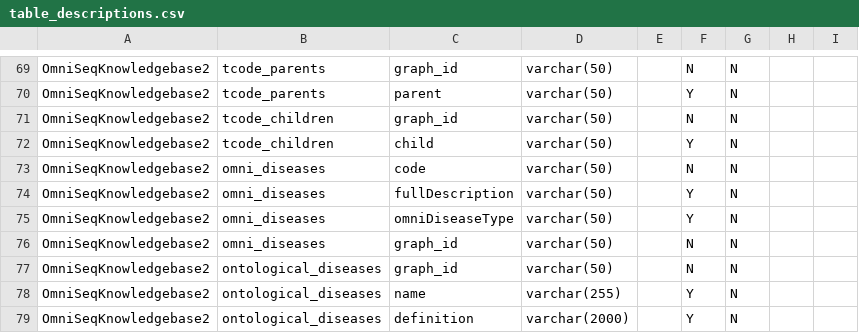
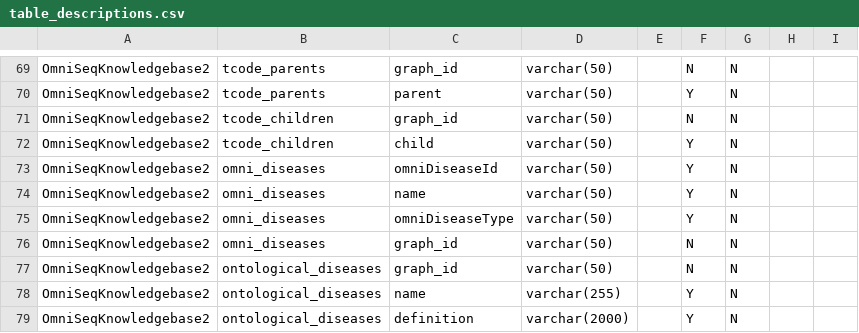
Before and after one commit to manuel-j-glynias/writeDiseases, a CSV file: config/table_descriptions.csv, drawn as a sheet; only a part is shown, gaps mark what is left out.

```diff
--- a/config/table_descriptions.csv
+++ b/config/table_descriptions.csv
@@ -72,4 +72,4 @@ OmniSeqKnowledgebase2,tcode_children,graph_id,varchar(50),,N,N,,
 OmniSeqKnowledgebase2,tcode_children,child,varchar(50),,Y,N,,
-OmniSeqKnowledgebase2,omni_diseases,code,varchar(50),,N,N,,
-OmniSeqKnowledgebase2,omni_diseases,fullDescription,varchar(50),,Y,N,,
+OmniSeqKnowledgebase2,omni_diseases,omniDiseaseId,varchar(50),,Y,N,,
+OmniSeqKnowledgebase2,omni_diseases,name,varchar(50),,Y,N,,
 OmniSeqKnowledgebase2,omni_diseases,omniDiseaseType,varchar(50),,Y,N,,
```
Also changed, not shown: 1 other file.
